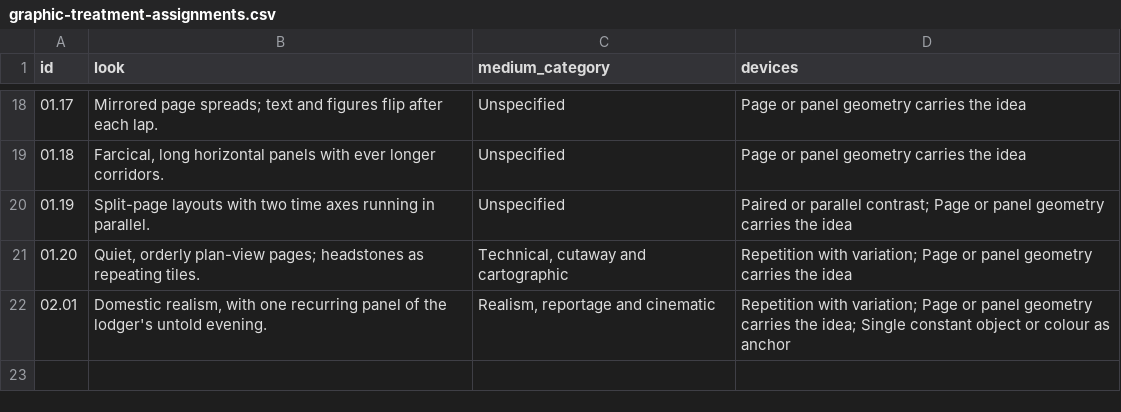
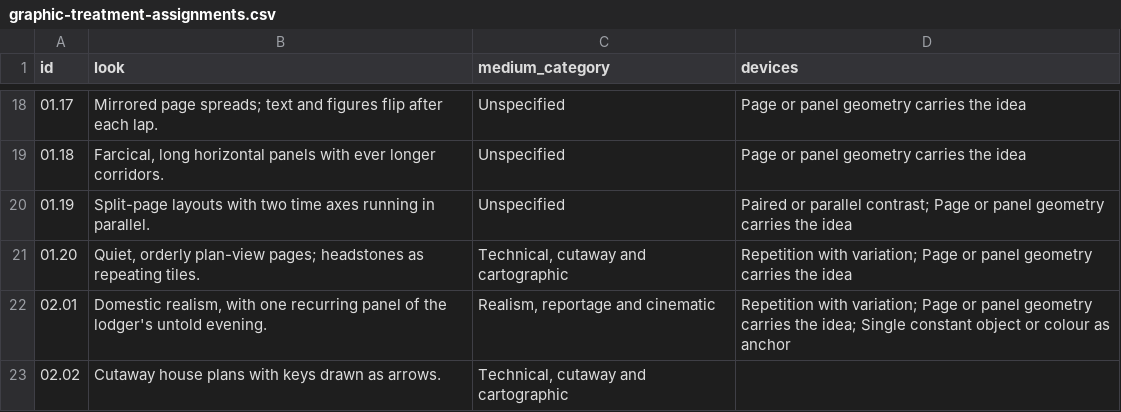
Before and after one commit to standardgalactic/steel-sky, a CSV file: catalogue/graphic-treatment-assignments.csv, drawn as a sheet; only a part is shown, gaps mark what is left out.

Commit message:
catalogue: Add data entry 23 (graphic-treatment-assignments.csv)
Provenance: steel-sky

```diff
--- a/catalogue/graphic-treatment-assignments.csv
+++ b/catalogue/graphic-treatment-assignments.csv
@@ -22 +22,2 @@ id,look,medium_category,devices
 02.01,"Domestic realism, with one recurring panel of the lodger's untold evening.","Realism, reportage and cinematic",Repetition with variation; Page or panel geometry carries the idea; Single constant object or colour as anchor
+02.02,Cutaway house plans with keys drawn as arrows.,"Technical, cutaway and cartographic",
```
